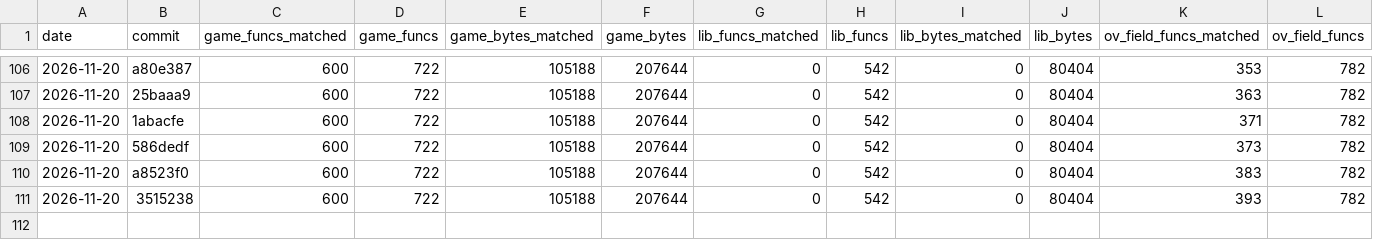
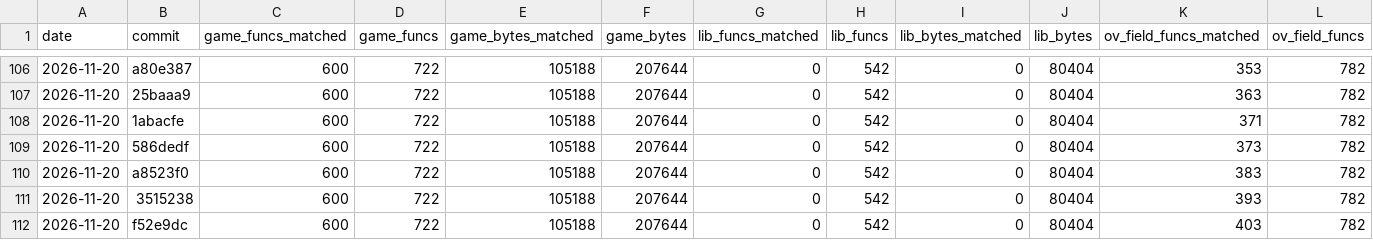
Before and after one commit to TheSaltsmith69/chronocross_decomp, a CSV file: progress/history.csv, drawn as a sheet; only a part is shown, gaps mark what is left out; rows hold the shown columns only; the diff names each change by its address in the sheet, - before the commit and + after, or states it on an @@ line.

Commit message:
Update progress snapshot

```diff
--- a/progress/history.csv
+++ b/progress/history.csv
+row 112: 2026-11-20 | f52e9dc | 600 | 722 | 105188 | 207644 | 0 | 542 | 0 | 80404 | 403 | 782
```
Also changed, not shown: progress/files.csv.
